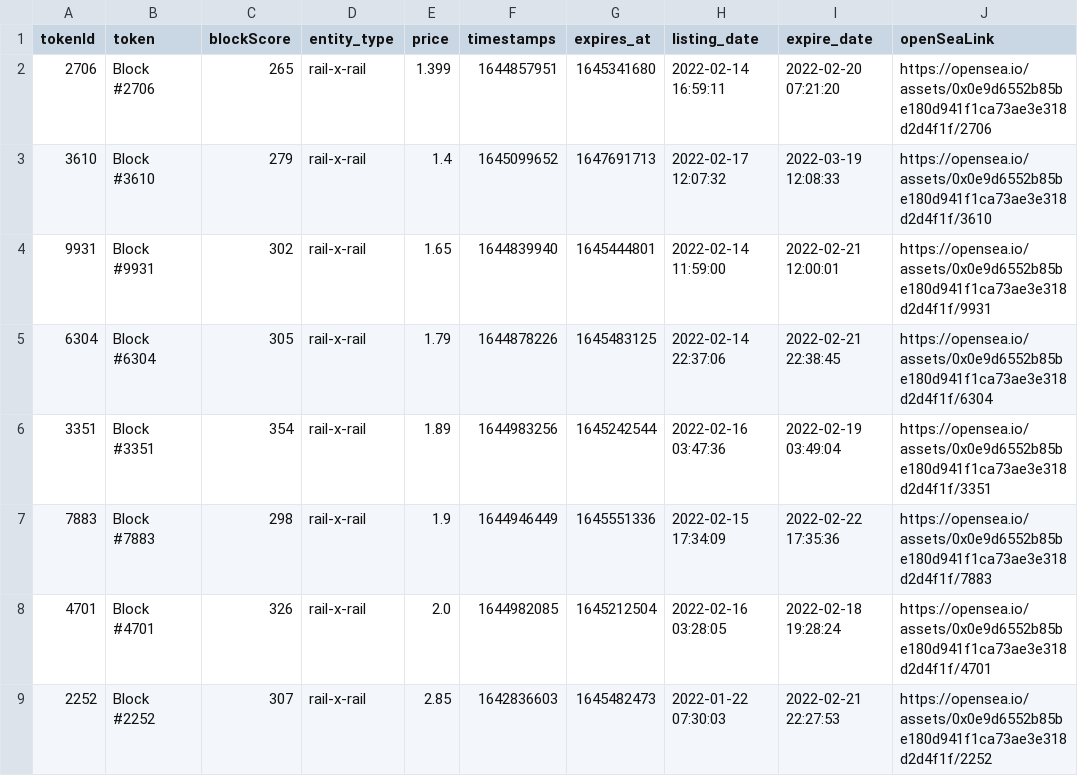
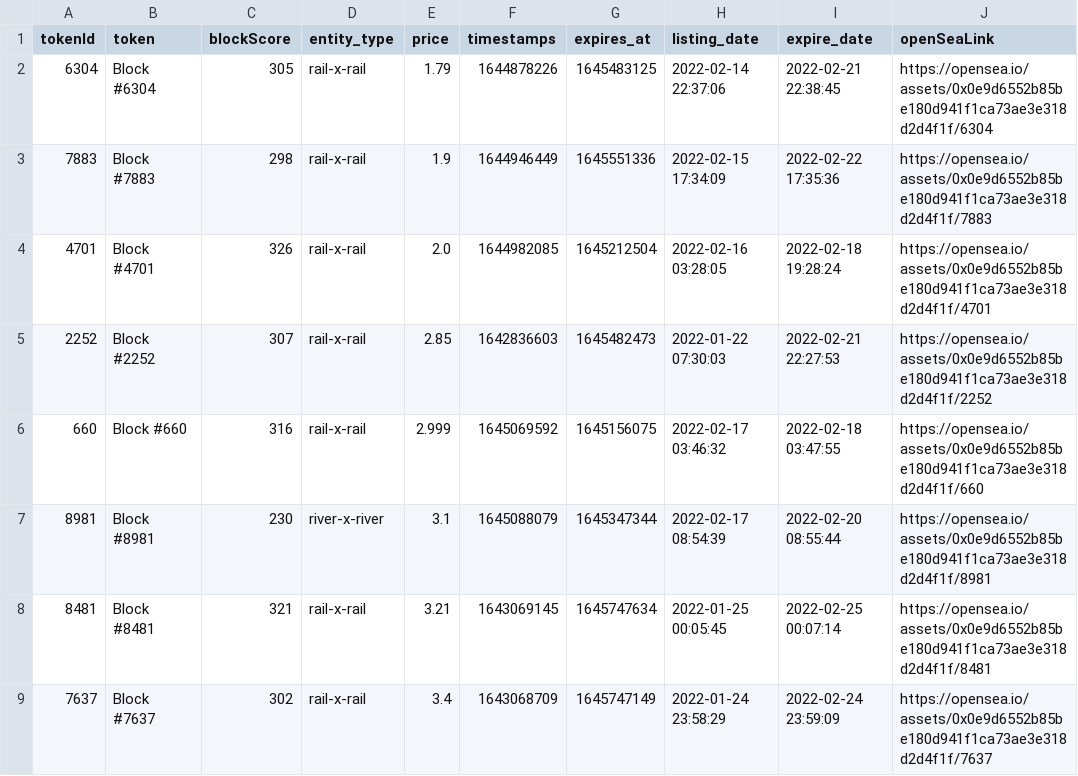
Before and after one commit to dlrec/MetroverseTracker, a CSV file: Metroverse_filteredListings.csv, drawn as a sheet; only a part is shown; the shorter side is filled out with more unchanged rows; the diff names each change by its address in the sheet, - before the commit and + after, or states it on an @@ line.

```diff
--- a/Metroverse_filteredListings.csv
+++ b/Metroverse_filteredListings.csv
-row 2: 2706 | Block #2706 | 265 | rail-x-rail | 1.399 | 1644857951 | 1645341680 | 2022-02-14 16:59:11 | 2022-02-20 07:21:20 | https://opensea.io/assets/0x0e9d6552b85be180d941f1ca73ae3e318d2d4f1f/2706
-row 3: 3610 | Block #3610 | 279 | rail-x-rail | 1.4 | 1645099652 | 1647691713 | 2022-02-17 12:07:32 | 2022-03-19 12:08:33 | https://opensea.io/assets/0x0e9d6552b85be180d941f1ca73ae3e318d2d4f1f/3610
-row 4: 9931 | Block #9931 | 302 | rail-x-rail | 1.65 | 1644839940 | 1645444801 | 2022-02-14 11:59:00 | 2022-02-21 12:00:01 | https://opensea.io/assets/0x0e9d6552b85be180d941f1ca73ae3e318d2d4f1f/9931
-row 6: 3351 | Block #3351 | 354 | rail-x-rail | 1.89 | 1644983256 | 1645242544 | 2022-02-16 03:47:36 | 2022-02-19 03:49:04 | https://opensea.io/assets/0x0e9d6552b85be180d941f1ca73ae3e318d2d4f1f/3351
```
Also changed, not shown: Metroverse_listings.csv, metroDAO_earnings.csv, 3 other files.
